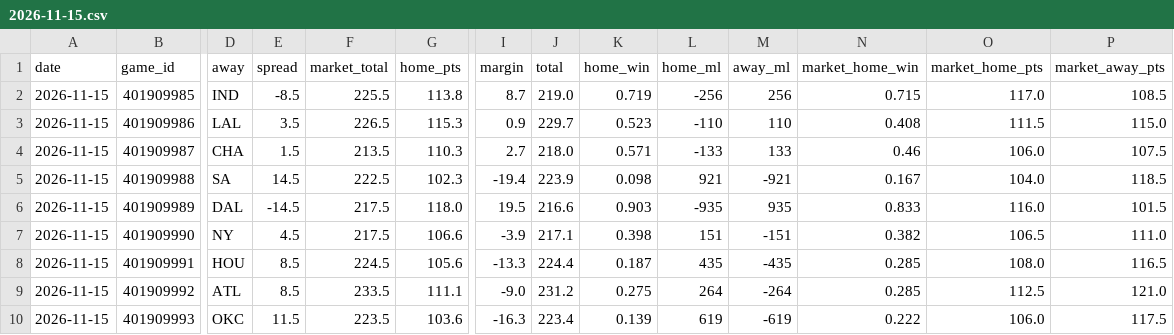
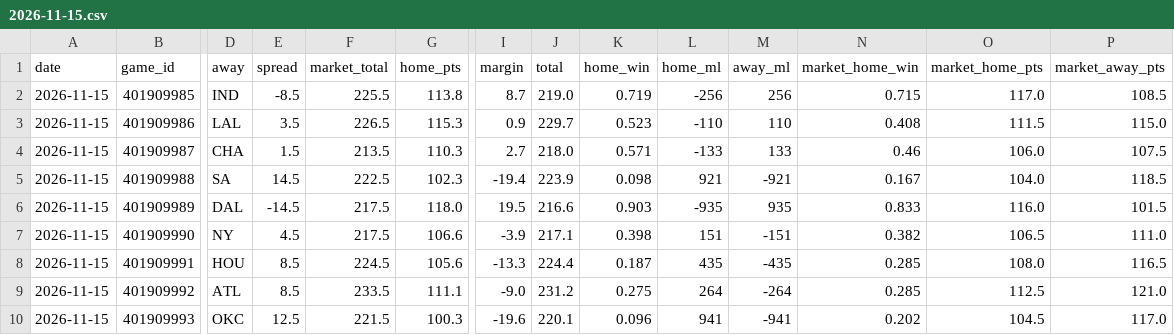
Before and after one commit to mason7park-debug/NBAprojections, a CSV file: data/gamepreds/2026-11-15.csv, drawn as a sheet; only a part is shown, gaps mark what is left out; the diff names each change by its address in the sheet, - before the commit and + after, or states it on an @@ line.

```diff
--- a/data/gamepreds/2026-11-15.csv
+++ b/data/gamepreds/2026-11-15.csv
-E10 (spread): 11.5
+E10 (spread): 12.5
-F10 (market_total): 223.5
+F10 (market_total): 221.5
-G10 (home_pts): 103.6
+G10 (home_pts): 100.3
-I10 (margin): -16.3
+I10 (margin): -19.6
-J10 (total): 223.4
+J10 (total): 220.1
-K10 (home_win): 0.139
+K10 (home_win): 0.096
-L10 (home_ml): 619
+L10 (home_ml): 941
-M10 (away_ml): -619
+M10 (away_ml): -941
-N10 (market_home_win): 0.222
+N10 (market_home_win): 0.202
-O10 (market_home_pts): 106.0
+O10 (market_home_pts): 104.5
-P10 (market_away_pts): 117.5
+P10 (market_away_pts): 117.0
```
Also changed, not shown: data/injuries/2026-11-15.csv, data/odds/2026-11-15.csv, 6 other files.
